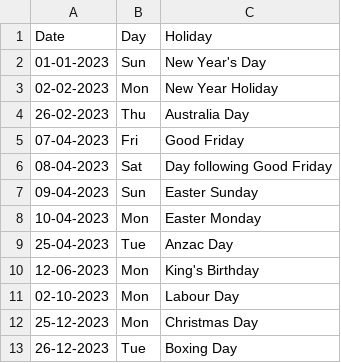
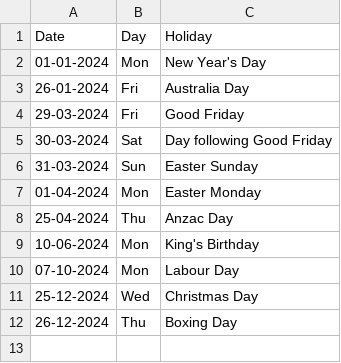
Before and after one commit to ErBishalBudhathoki/CareNest_backend, a CSV file: holiday.csv, drawn as a sheet.

Commit message:
Update holiday.csv
Updating holidays of 2024

```diff
--- a/holiday.csv
+++ b/holiday.csv
@@ -1,13 +1,12 @@
 Date,Day,Holiday,
-01-01-2023,Sun,New Year's Day,
-02-02-2023,Mon,New Year Holiday,
-26-02-2023,Thu,Australia Day,
-07-04-2023,Fri,Good Friday,
-08-04-2023,Sat,Day following Good Friday,
-09-04-2023,Sun,Easter Sunday,
-10-04-2023,Mon,Easter Monday,
-25-04-2023,Tue,Anzac Day,
-12-06-2023,Mon,King's Birthday,
-02-10-2023,Mon,Labour Day,
-25-12-2023,Mon,Christmas Day,
-26-12-2023,Tue,Boxing Day,
+01-01-2024,Mon,New Year's Day,
+26-01-2024,Fri,Australia Day,
+29-03-2024,Fri,Good Friday,
+30-03-2024,Sat,Day following Good Friday,
+31-03-2024,Sun,Easter Sunday,
+01-04-2024,Mon,Easter Monday,
+25-04-2024,Thu,Anzac Day,
+10-06-2024,Mon,King's Birthday,
+07-10-2024,Mon,Labour Day,
+25-12-2024,Wed,Christmas Day,
+26-12-2024,Thu,Boxing Day,
```
